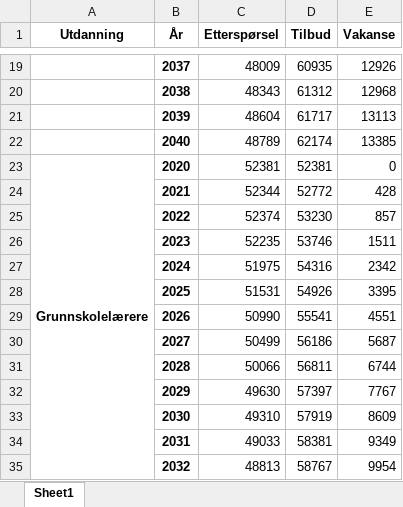
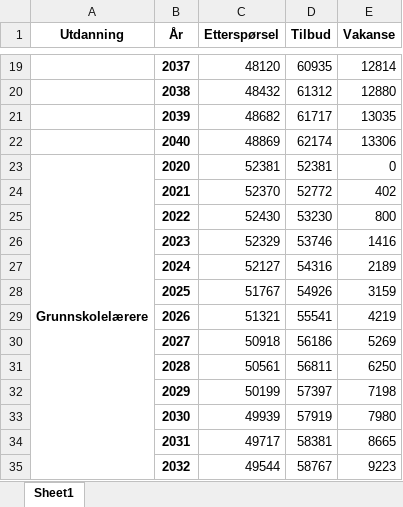
Before and after one commit to pknssb/Laerermod, an Excel workbook: resultater/Lærermod.xlsx, sheet Sheet1, drawn as a sheet; only a part is shown, gaps mark what is left out; values as stored, in another font and other column widths than the file's, no borders; the diff covers the shown part only; the diff names each change by its address in the sheet, - before the commit and + after, or states it on an @@ line.

```diff
--- a/resultater/Lærermod.xlsx (sheet Sheet1)
+++ b/resultater/Lærermod.xlsx (sheet Sheet1)
-C19 (Etterspørsel): 48009
+C19 (Etterspørsel): 48120
-E19 (Vakanse): 12926
+E19 (Vakanse): 12814
-C20 (Etterspørsel): 48343
+C20 (Etterspørsel): 48432
-E20 (Vakanse): 12968
+E20 (Vakanse): 12880
-C21 (Etterspørsel): 48604
+C21 (Etterspørsel): 48682
-E21 (Vakanse): 13113
+E21 (Vakanse): 13035
-C22 (Etterspørsel): 48789
+C22 (Etterspørsel): 48869
-E22 (Vakanse): 13385
+E22 (Vakanse): 13306
-C24 (Etterspørsel): 52344
+C24 (Etterspørsel): 52370
-E24 (Vakanse): 428
+E24 (Vakanse): 402
-C25 (Etterspørsel): 52374
+C25 (Etterspørsel): 52430
-E25 (Vakanse): 857
+E25 (Vakanse): 800
-C26 (Etterspørsel): 52235
+C26 (Etterspørsel): 52329
-E26 (Vakanse): 1511
+E26 (Vakanse): 1416
-C27 (Etterspørsel): 51975
+C27 (Etterspørsel): 52127
-E27 (Vakanse): 2342
+E27 (Vakanse): 2189
-C28 (Etterspørsel): 51531
+C28 (Etterspørsel): 51767
-E28 (Vakanse): 3395
+E28 (Vakanse): 3159
-C29 (Etterspørsel): 50990
+C29 (Etterspørsel): 51321
-E29 (Vakanse): 4551
+E29 (Vakanse): 4219
-C30 (Etterspørsel): 50499
+C30 (Etterspørsel): 50918
-E30 (Vakanse): 5687
+E30 (Vakanse): 5269
-C31 (Etterspørsel): 50066
+C31 (Etterspørsel): 50561
-E31 (Vakanse): 6744
+E31 (Vakanse): 6250
-C32 (Etterspørsel): 49630
+C32 (Etterspørsel): 50199
-E32 (Vakanse): 7767
+E32 (Vakanse): 7198
-C33 (Etterspørsel): 49310
+C33 (Etterspørsel): 49939
-E33 (Vakanse): 8609
+E33 (Vakanse): 7980
-C34 (Etterspørsel): 49033
+C34 (Etterspørsel): 49717
-E34 (Vakanse): 9349
+E34 (Vakanse): 8665
-C35 (Etterspørsel): 48813
+C35 (Etterspørsel): 49544
-E35 (Vakanse): 9954
+E35 (Vakanse): 9223
```
Also changed, not shown: 7 added rows, 7 removed rows and 153 edited cells elsewhere in this sheet, 9 other files.
